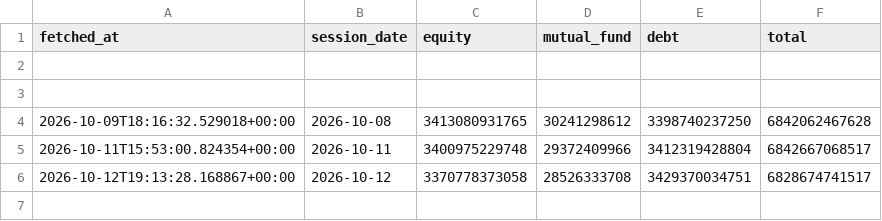
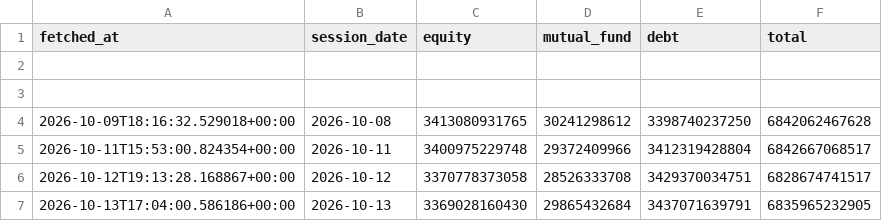
Before and after one commit to tareqimon/dse-market-cap, a CSV file: dse_market_cap.csv, drawn as a sheet; the diff names each change by its address in the sheet, - before the commit and + after, or states it on an @@ line.

Commit message:
Update DSE market cap 2026-10-13

```diff
--- a/dse_market_cap.csv
+++ b/dse_market_cap.csv
+row 7: 2026-10-13T17:04:00.586186+00:00 | 2026-10-13 | 3369028160430 | 29865432684 | 3437071639791 | 6835965232905
```
